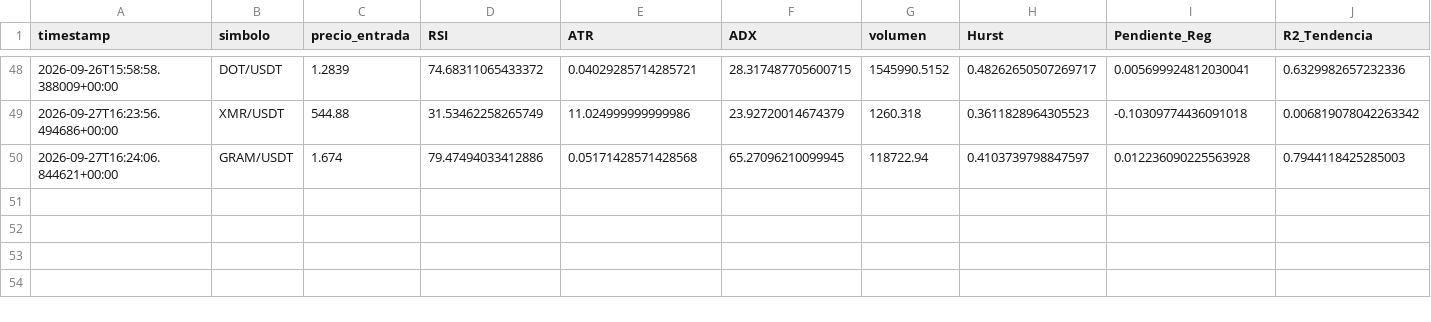
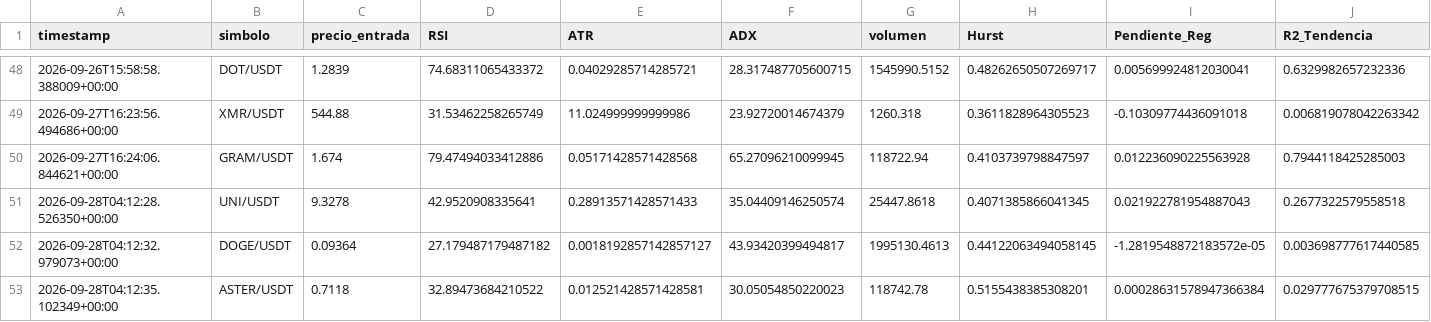
Before and after one commit to Jupaxca/cryptobot, a CSV file: memoria_predicciones.csv, drawn as a sheet; only a part is shown, gaps mark what is left out; rows hold the shown columns only; the diff names each change by its address in the sheet, - before the commit and + after, or states it on an @@ line.

```diff
--- a/memoria_predicciones.csv
+++ b/memoria_predicciones.csv
+row 51: 2026-09-28T04:12:28.526350+00:00 | UNI/USDT | 9.3278 | 42.9520908335641 | 0.28913571428571433 | 35.04409146250574 | 25447.8618 | 0.4071385866041345 | 0.021922781954887043 | 0.2677322579558518
+row 52: 2026-09-28T04:12:32.979073+00:00 | DOGE/USDT | 0.09364 | 27.179487179487182 | 0.0018192857142857127 | 43.93420399494817 | 1995130.4613 | 0.44122063494058145 | -1.2819548872183572e-05 | 0.003698777617440585
+row 53: 2026-09-28T04:12:35.102349+00:00 | ASTER/USDT | 0.7118 | 32.89473684210522 | 0.012521428571428581 | 30.05054850220023 | 118742.78 | 0.5155438385308201 | 0.00028631578947366384 | 0.029777675379708515
```
Also changed, not shown: 1 other file.
